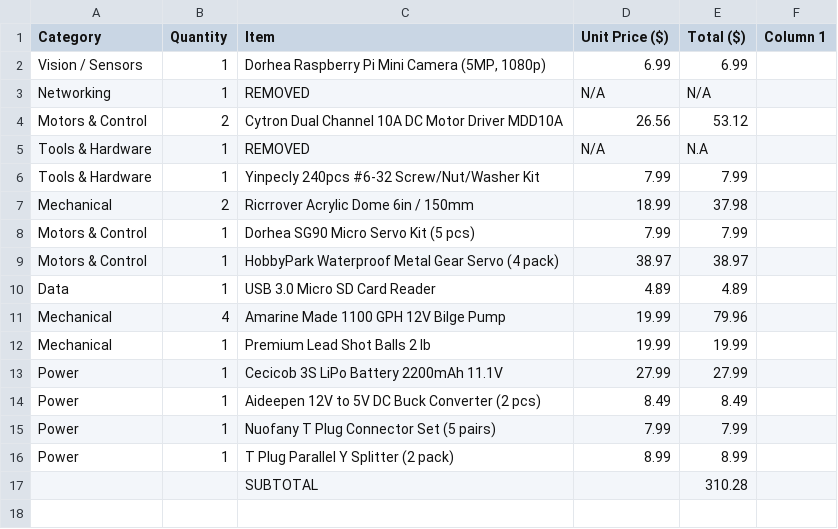
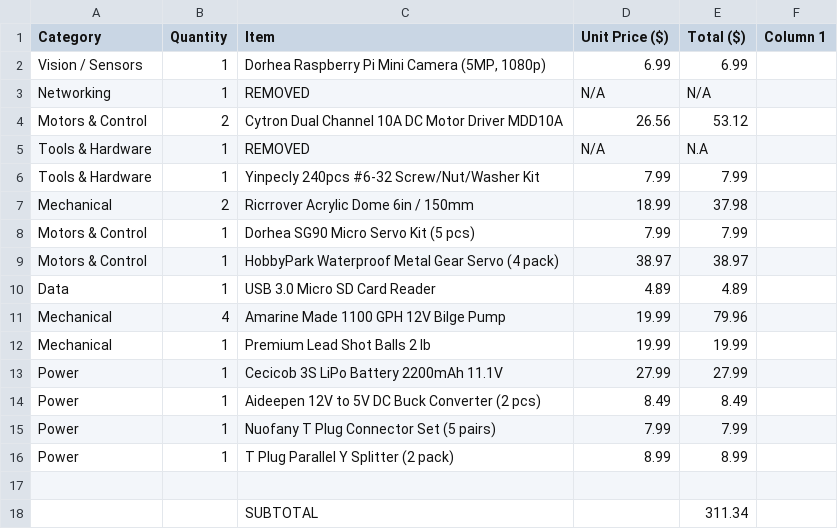
Before and after one commit to coder1yug/Modular-sensor-integrated--AI-anomaly-detection-Robotic-ROV-for-submerged-Environmental-Analysis, a CSV file: Corrected_BOM.xlsx - BOM (From Cart Screenshots) (2).csv, drawn as a sheet; the diff names each change by its address in the sheet, - before the commit and + after, or states it on an @@ line.

Commit message:
Correct BOM subtotal and formatting
Updated subtotal value and corrected formatting issues.

```diff
--- a/Corrected_BOM.xlsx - BOM (From Cart Screenshots) (2).csv
+++ b/Corrected_BOM.xlsx - BOM (From Cart Screenshots) (2).csv
-row 17:  |  | SUBTOTAL |  | 310.28
+row 17: (empty)
+row 18:  |  | SUBTOTAL |  | 311.34
```
